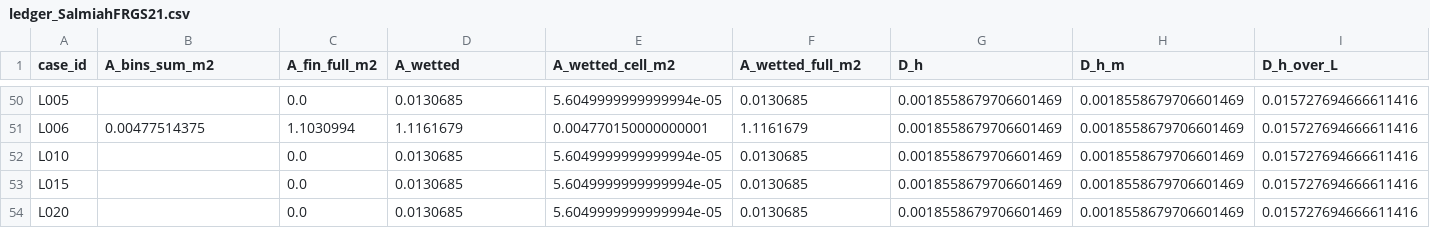
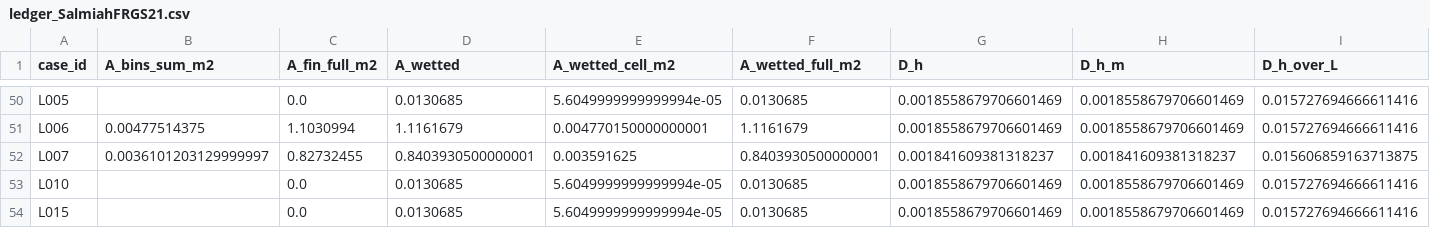
Before and after one commit to azan84/IJHMT_CFP, a CSV file: unit_cell_campaign/results/ledger_SalmiahFRGS21.csv, drawn as a sheet; only a part is shown, gaps mark what is left out; the shorter side is filled out with more unchanged rows; rows hold the shown columns only; the diff names each change by its address in the sheet, - before the commit and + after, or states it on an @@ line.

Commit message:
results: L007 (cap, 12000 iterations)

```diff
--- a/unit_cell_campaign/results/ledger_SalmiahFRGS21.csv
+++ b/unit_cell_campaign/results/ledger_SalmiahFRGS21.csv
+row 52: L007 | 0.0036101203129999997 | 0.82732455 | 0.8403930500000001 | 0.003591625 | 0.8403930500000001 | 0.001841609381318237 | 0.001841609381318237 | 0.015606859163713875
```
Also changed, not shown: 4 other files.
